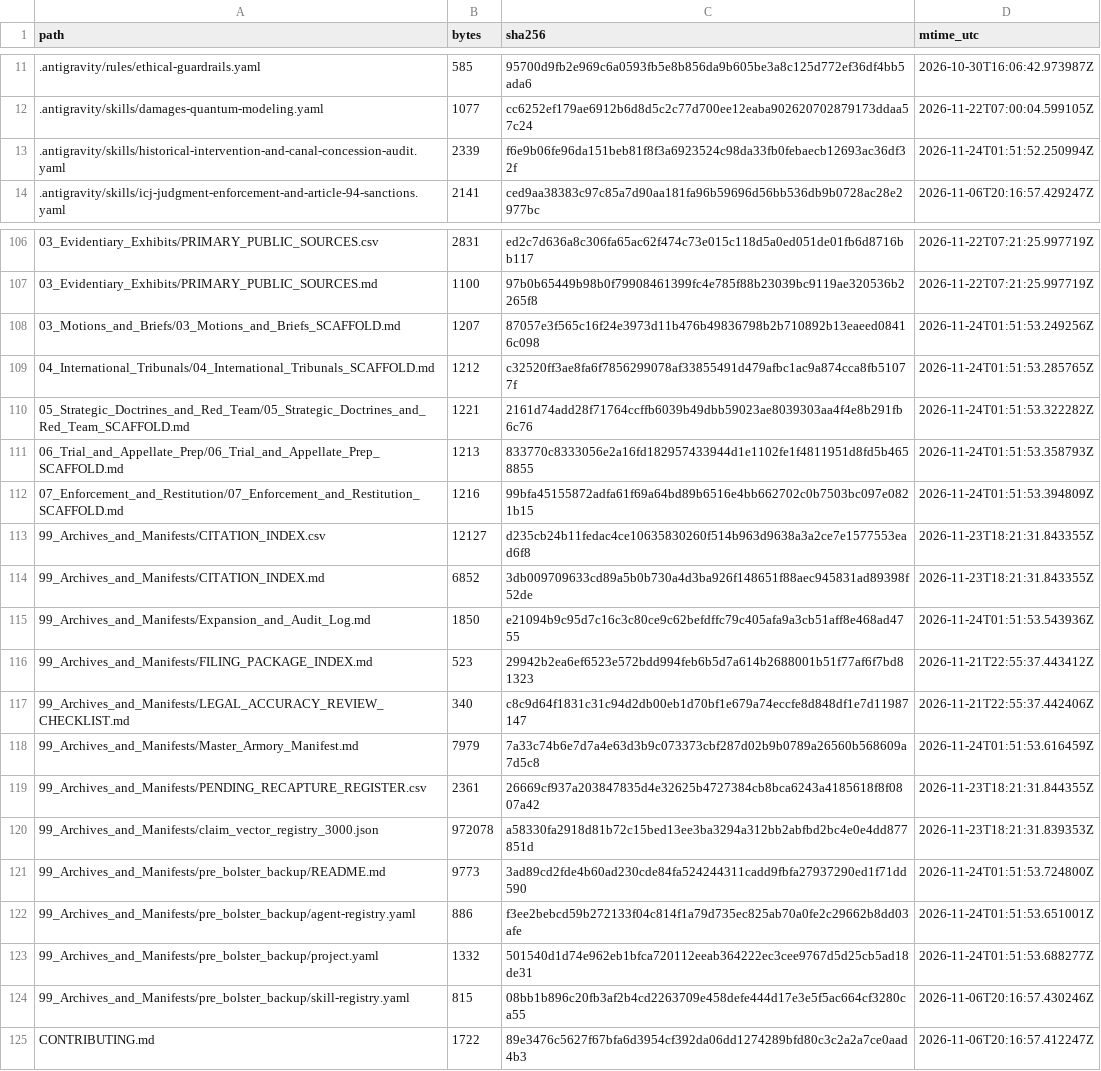
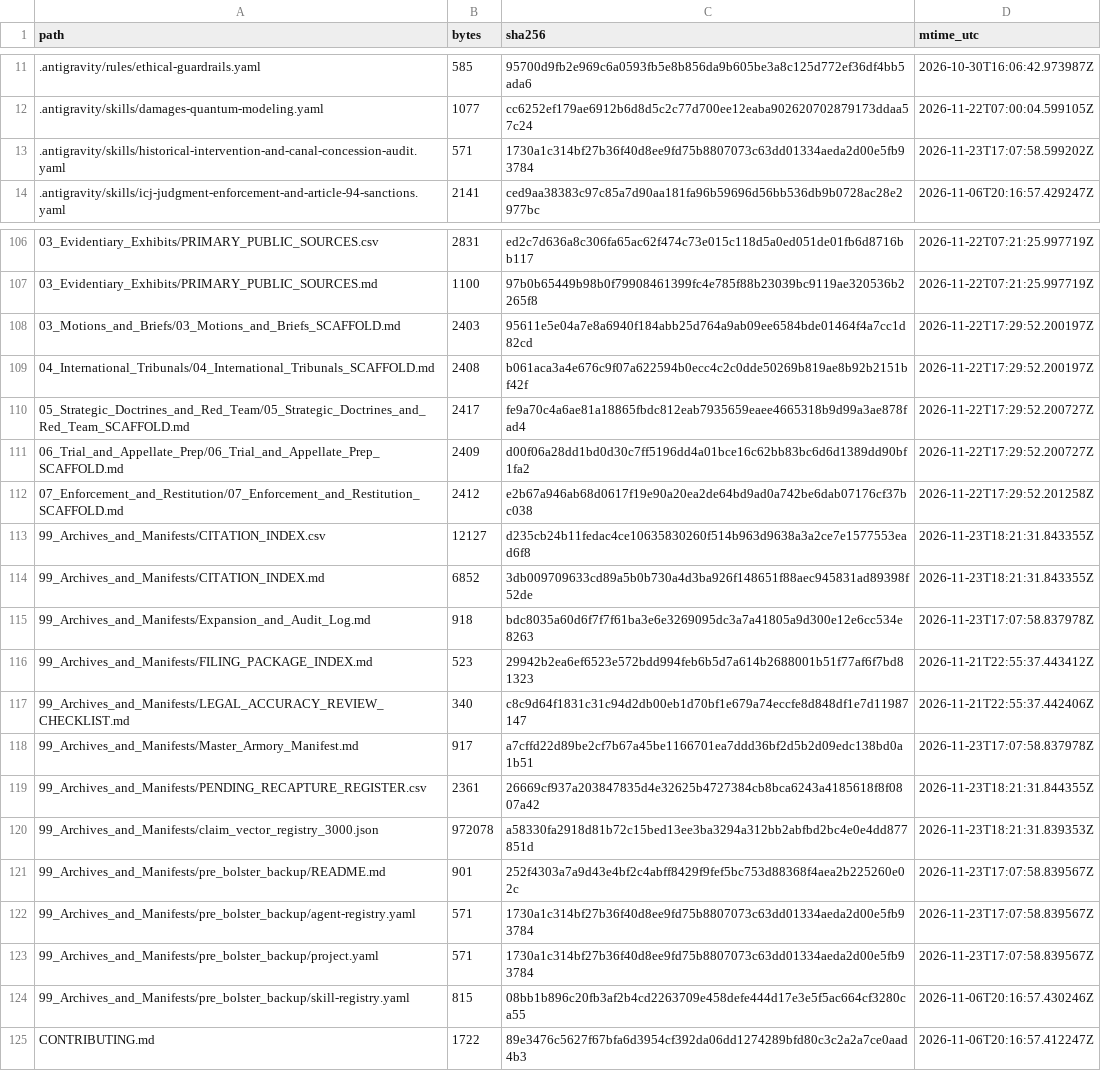
Before and after one commit to GlobalRestitutionAlliance/turtle-island-us-washoe-tribe-of-nevada-california-stewar-master-litigation, a CSV file: 99_Archives_and_Manifests/MANIFEST_SHA256.csv, drawn as a sheet; only a part is shown, gaps mark what is left out; the diff covers the shown part only.

```diff
--- a/99_Archives_and_Manifests/MANIFEST_SHA256.csv
+++ b/99_Archives_and_Manifests/MANIFEST_SHA256.csv
@@ -12,3 +12,3 @@ path,bytes,sha256,mtime_utc
 .antigravity/skills/damages-quantum-modeling.yaml,1077,cc6252ef179ae6912b6d8d5c2c77d700ee12eaba902620702879173ddaa57c24,2026-11-22T07:00:04.599105Z
-.antigravity/skills/historical-intervention-and-canal-concession-audit.yaml,2339,f6e9b06fe96da151beb81f8f3a6923524c98da33fb0febaecb12693ac36df32f,2026-11-24T01:51:52.250994Z
+.antigravity/skills/historical-intervention-and-canal-concession-audit.yaml,571,1730a1c314bf27b36f40d8ee9fd75b8807073c63dd01334aeda2d00e5fb93784,2026-11-23T17:07:58.599202Z
 .antigravity/skills/icj-judgment-enforcement-and-article-94-sanctions.yaml,2141,ced9aa38383c97c85a7d90aa181fa96b59696d56bb536db9b0728ac28e2977bc,2026-11-06T20:16:57.429247Z
@@ -107,18 +107,18 @@ path,bytes,sha256,mtime_utc
 03_Evidentiary_Exhibits/PRIMARY_PUBLIC_SOURCES.md,1100,97b0b65449b98b0f79908461399fc4e785f88b23039bc9119ae320536b2265f8,2026-11-22T07:21:25.997719Z
-03_Motions_and_Briefs/03_Motions_and_Briefs_SCAFFOLD.md,1207,87057e3f565c16f24e3973d11b476b49836798b2b710892b13eaeed08416c098,2026-11-24T01:51:53.249256Z
-04_International_Tribunals/04_International_Tribunals_SCAFFOLD.md,1212,c32520ff3ae8fa6f7856299078af33855491d479afbc1ac9a874cca8fb51077f,2026-11-24T01:51:53.285765Z
-05_Strategic_Doctrines_and_Red_Team/05_Strategic_Doctrines_and_Red_Team_SCAFFOLD.md,1221,2161d74add28f71764ccffb6039b49dbb59023ae8039303aa4f4e8b291fb6c76,2026-11-24T01:51:53.322282Z
-06_Trial_and_Appellate_Prep/06_Trial_and_Appellate_Prep_SCAFFOLD.md,1213,833770c8333056e2a16fd182957433944d1e1102fe1f4811951d8fd5b4658855,2026-11-24T01:51:53.358793Z
-07_Enforcement_and_Restitution/07_Enforcement_and_Restitution_SCAFFOLD.md,1216,99bfa45155872adfa61f69a64bd89b6516e4bb662702c0b7503bc097e0821b15,2026-11-24T01:51:53.394809Z
+03_Motions_and_Briefs/03_Motions_and_Briefs_SCAFFOLD.md,2403,95611e5e04a7e8a6940f184abb25d764a9ab09ee6584bde01464f4a7cc1d82cd,2026-11-22T17:29:52.200197Z
+04_International_Tribunals/04_International_Tribunals_SCAFFOLD.md,2408,b061aca3a4e676c9f07a622594b0ecc4c2c0dde50269b819ae8b92b2151bf42f,2026-11-22T17:29:52.200197Z
+05_Strategic_Doctrines_and_Red_Team/05_Strategic_Doctrines_and_Red_Team_SCAFFOLD.md,2417,fe9a70c4a6ae81a18865fbdc812eab7935659eaee4665318b9d99a3ae878fad4,2026-11-22T17:29:52.200727Z
+06_Trial_and_Appellate_Prep/06_Trial_and_Appellate_Prep_SCAFFOLD.md,2409,d00f06a28dd1bd0d30c7ff5196dd4a01bce16c62bb83bc6d6d1389dd90bf1fa2,2026-11-22T17:29:52.200727Z
+07_Enforcement_and_Restitution/07_Enforcement_and_Restitution_SCAFFOLD.md,2412,e2b67a946ab68d0617f19e90a20ea2de64bd9ad0a742be6dab07176cf37bc038,2026-11-22T17:29:52.201258Z
 99_Archives_and_Manifests/CITATION_INDEX.csv,12127,d235cb24b11fedac4ce10635830260f514b963d9638a3a2ce7e1577553ead6f8,2026-11-23T18:21:31.843355Z
 99_Archives_and_Manifests/CITATION_INDEX.md,6852,3db009709633cd89a5b0b730a4d3ba926f148651f88aec945831ad89398f52de,2026-11-23T18:21:31.843355Z
-99_Archives_and_Manifests/Expansion_and_Audit_Log.md,1850,e21094b9c95d7c16c3c80ce9c62befdffc79c405afa9a3cb51aff8e468ad4755,2026-11-24T01:51:53.543936Z
+99_Archives_and_Manifests/Expansion_and_Audit_Log.md,918,bdc8035a60d6f7f7f61ba3e6e3269095dc3a7a41805a9d300e12e6cc534e8263,2026-11-23T17:07:58.837978Z
 99_Archives_and_Manifests/FILING_PACKAGE_INDEX.md,523,29942b2ea6ef6523e572bdd994feb6b5d7a614b2688001b51f77af6f7bd81323,2026-11-21T22:55:37.443412Z
 99_Archives_and_Manifests/LEGAL_ACCURACY_REVIEW_CHECKLIST.md,340,c8c9d64f1831c31c94d2db00eb1d70bf1e679a74eccfe8d848df1e7d11987147,2026-11-21T22:55:37.442406Z
-99_Archives_and_Manifests/Master_Armory_Manifest.md,7979,7a33c74b6e7d7a4e63d3b9c073373cbf287d02b9b0789a26560b568609a7d5c8,2026-11-24T01:51:53.616459Z
+99_Archives_and_Manifests/Master_Armory_Manifest.md,917,a7cffd22d89be2cf7b67a45be1166701ea7ddd36bf2d5b2d09edc138bd0a1b51,2026-11-23T17:07:58.837978Z
 99_Archives_and_Manifests/PENDING_RECAPTURE_REGISTER.csv,2361,26669cf937a203847835d4e32625b4727384cb8bca6243a4185618f8f0807a42,2026-11-23T18:21:31.844355Z
 99_Archives_and_Manifests/claim_vector_registry_3000.json,972078,a58330fa2918d81b72c15bed13ee3ba3294a312bb2abfbd2bc4e0e4dd877851d,2026-11-23T18:21:31.839353Z
-99_Archives_and_Manifests/pre_bolster_backup/README.md,9773,3ad89cd2fde4b60ad230cde84fa524244311cadd9fbfa27937290ed1f71dd590,2026-11-24T01:51:53.724800Z
-99_Archives_and_Manifests/pre_bolster_backup/agent-registry.yaml,886,f3ee2bebcd59b272133f04c814f1a79d735ec825ab70a0fe2c29662b8dd03afe,2026-11-24T01:51:53.651001Z
-99_Archives_and_Manifests/pre_bolster_backup/project.yaml,1332,501540d1d74e962eb1bfca720112eeab364222ec3cee9767d5d25cb5ad18de31,2026-11-24T01:51:53.688277Z
+99_Archives_and_Manifests/pre_bolster_backup/README.md,901,252f4303a7a9d43e4bf2c4abff8429f9fef5bc753d88368f4aea2b225260e02c,2026-11-23T17:07:58.839567Z
+99_Archives_and_Manifests/pre_bolster_backup/agent-registry.yaml,571,1730a1c314bf27b36f40d8ee9fd75b8807073c63dd01334aeda2d00e5fb93784,2026-11-23T17:07:58.839567Z
+99_Archives_and_Manifests/pre_bolster_backup/project.yaml,571,1730a1c314bf27b36f40d8ee9fd75b8807073c63dd01334aeda2d00e5fb93784,2026-11-23T17:07:58.839567Z
 99_Archives_and_Manifests/pre_bolster_backup/skill-registry.yaml,815,08bb1b896c20fb3af2b4cd2263709e458defe444d17e3e5f5ac664cf3280ca55,2026-11-06T20:16:57.430246Z
```
Also changed, not shown: 77 edited cells elsewhere in this file, 37 other files.
